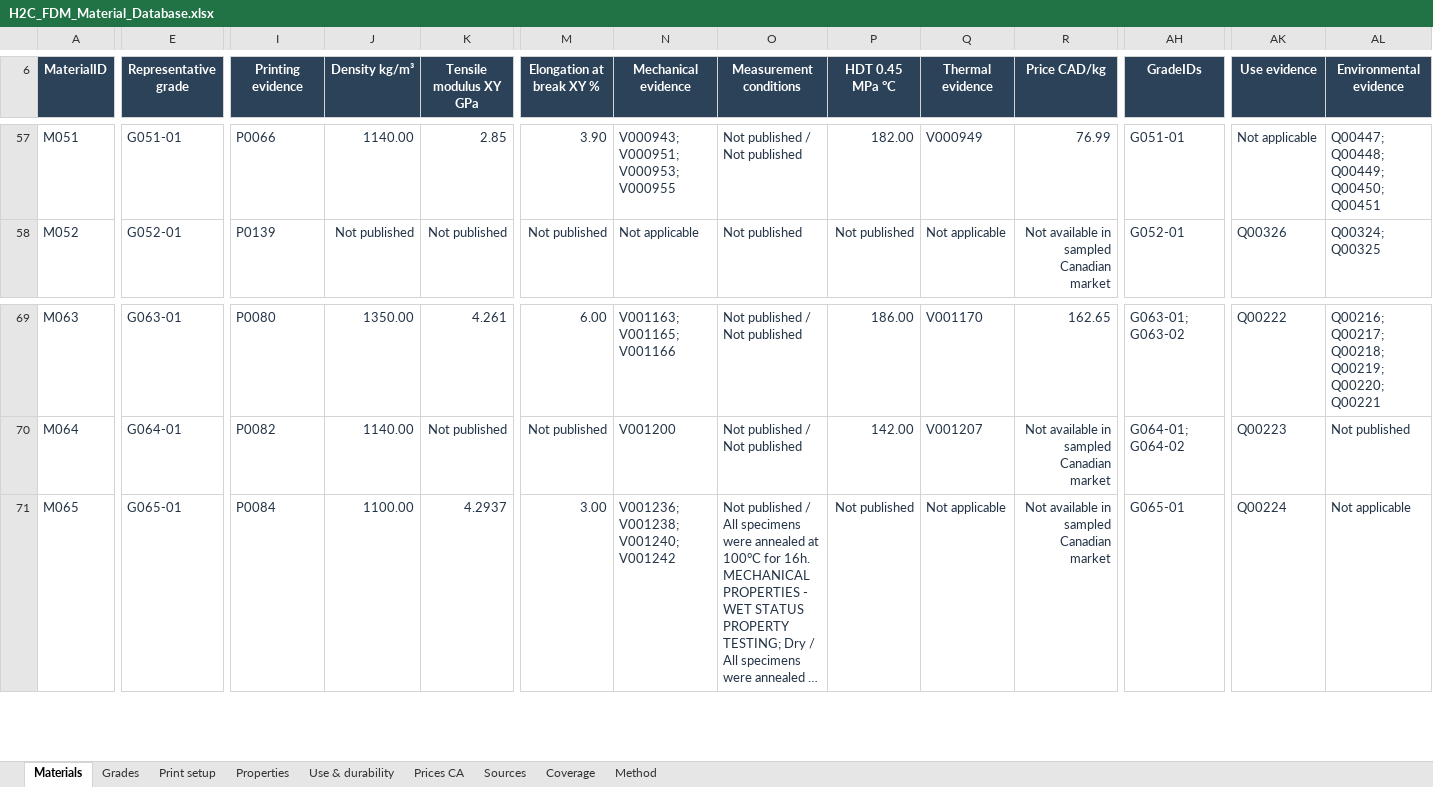
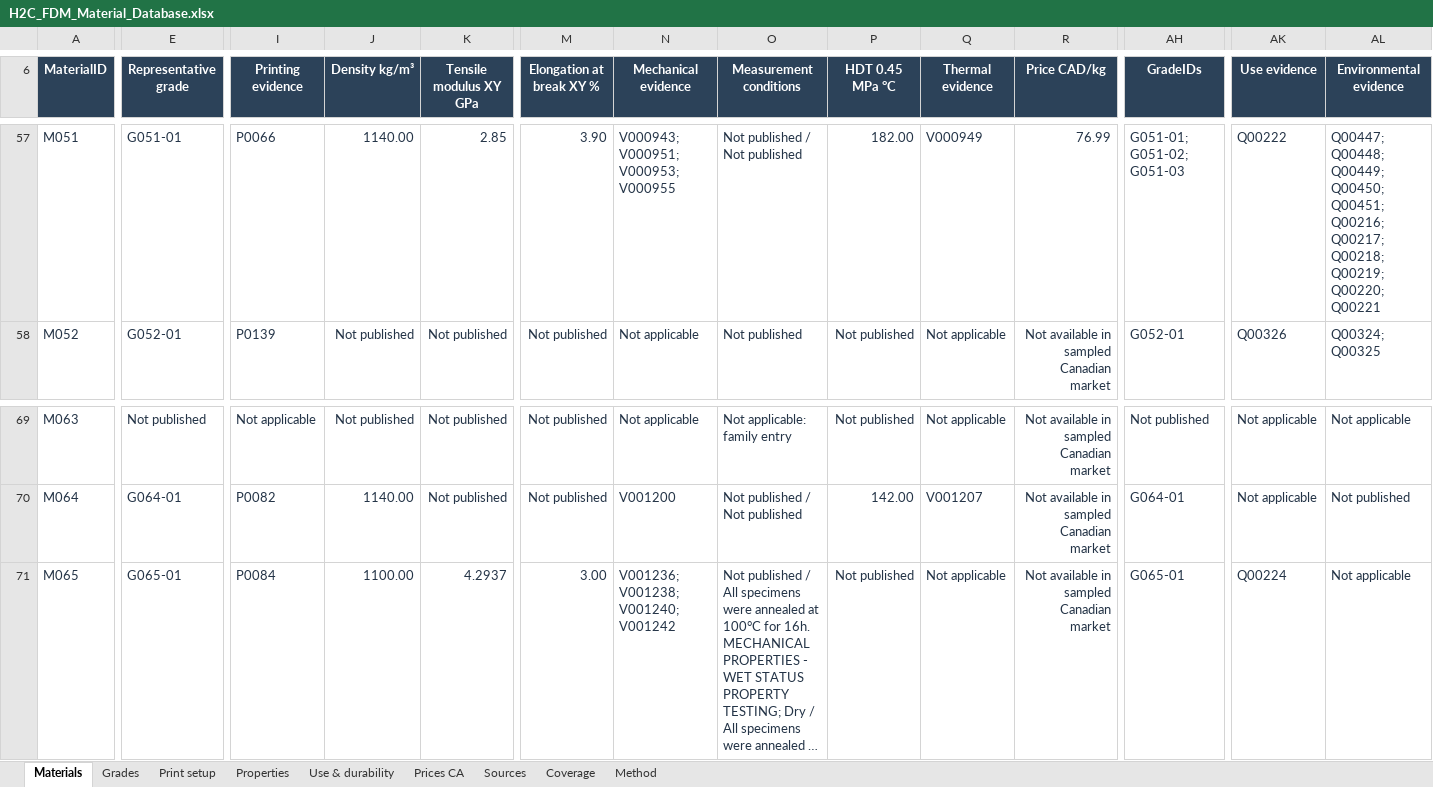
Before and after one commit to faridbnv/h2c-materials, an Excel workbook: data/H2C_FDM_Material_Database.xlsx, sheet Materials, drawn as a sheet; only a part is shown, gaps mark what is left out; long unchanged cells end in …; values as stored, in another font and other column widths than the file's, no borders; conditional formats and table styles not drawn; the diff covers the shown part only; the diff names each change by its address in the sheet, - before the commit and + after, or states it on an @@ line.

```diff
--- a/data/H2C_FDM_Material_Database.xlsx (sheet Materials)
+++ b/data/H2C_FDM_Material_Database.xlsx (sheet Materials)
-AH57 (GradeIDs): G051-01
+AH57 (GradeIDs): G051-01; G051-02; G051-03
-AK57 (Use evidence): Not applicable
+AK57 (Use evidence): Q00222
-AL57 (Environmental evidence): …Q00449; Q00450; Q00451
+AL57 (Environmental evidence): …Q00449; Q00450; Q00451; Q00216; Q00217; Q00218; Q00219; Q00220; Q00221
-E69 (Representative grade): G063-01
+E69 (Representative grade): Not published
-I69 (Printing evidence): P0080
+I69 (Printing evidence): Not applicable
-J69 (Density kg/m³): 1350.00
+J69 (Density kg/m³): Not published
-K69 (Tensile modulus XY GPa): 4.261
+K69 (Tensile modulus XY GPa): Not published
-M69 (Elongation at break XY %): 6.00
+M69 (Elongation at break XY %): Not published
-N69 (Mechanical evidence): V001163; V001165; V001166
+N69 (Mechanical evidence): Not applicable
-O69 (Measurement conditions): Not published / Not published
+O69 (Measurement conditions): Not applicable: family entry
-P69 (HDT 0.45 MPa °C): 186.00
+P69 (HDT 0.45 MPa °C): Not published
-Q69 (Thermal evidence): V001170
+Q69 (Thermal evidence): Not applicable
-R69 (Price CAD/kg): 162.65
+R69 (Price CAD/kg): Not available in sampled Canadian market
-AH69 (GradeIDs): G063-01; G063-02
+AH69 (GradeIDs): Not published
-AK69 (Use evidence): Q00222
+AK69 (Use evidence): Not applicable
-AL69 (Environmental evidence): Q00216; Q00217; Q00218; Q00219; Q00220; Q00221
+AL69 (Environmental evidence): Not applicable
-AH70 (GradeIDs): G064-01; G064-02
+AH70 (GradeIDs): G064-01
-AK70 (Use evidence): Q00223
+AK70 (Use evidence): Not applicable
```
Also changed, not shown: 85 edited cells elsewhere in this sheet, sheet Properties, sheet Coverage, sheet Grades, sheet Use & durability, sheet Print setup, sheet Prices CA, 2 more sheets, 26 other files.
